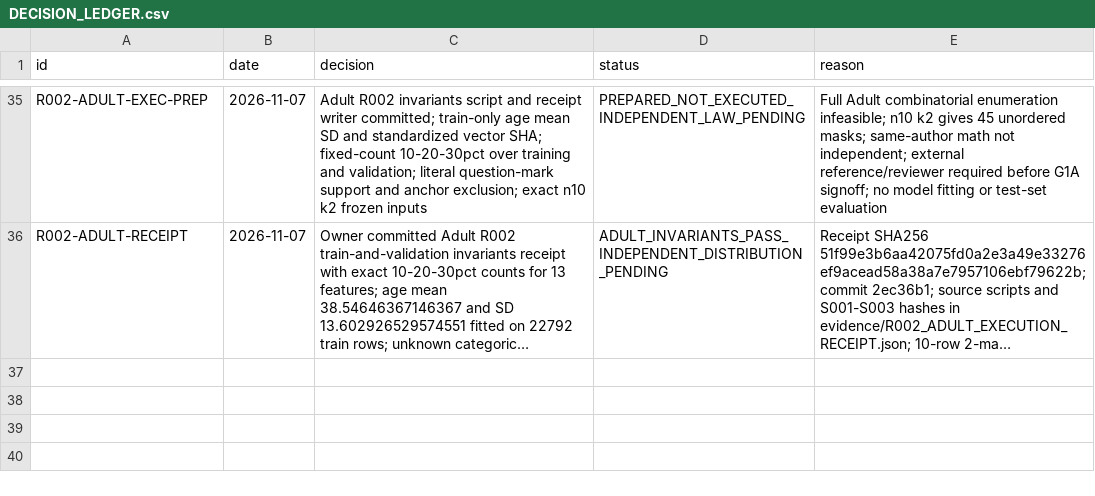
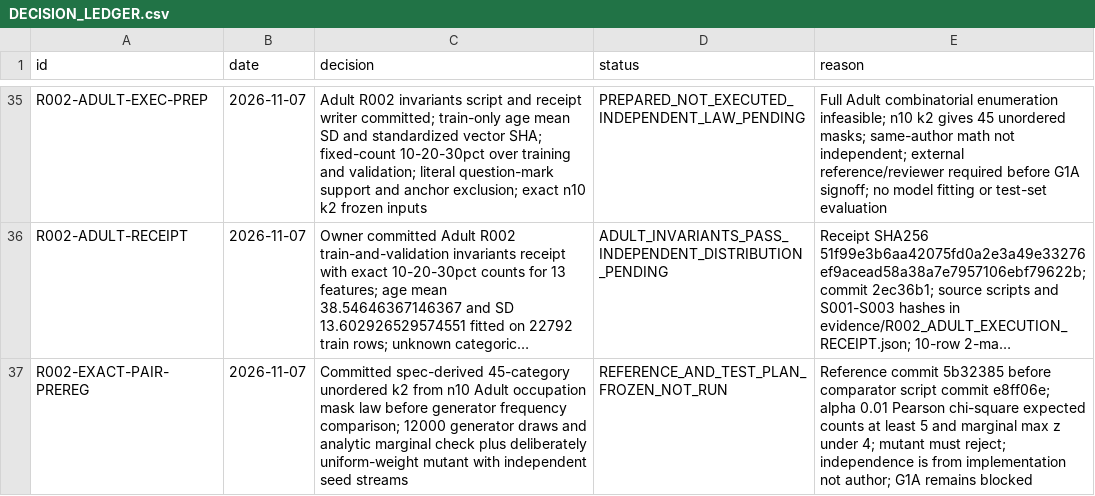
Before and after one commit to lonewolf15116/reliable-masked-tabular-imputation, a CSV file: DECISION_LEDGER.csv, drawn as a sheet; only a part is shown, gaps mark what is left out; long unchanged cells end in …; the diff names each change by its address in the sheet, - before the commit and + after, or states it on an @@ line.

Commit message:
ledger(r002): freeze exact-law reference and discriminating falsification criterion before execution

```diff
--- a/DECISION_LEDGER.csv
+++ b/DECISION_LEDGER.csv
+row 37: R002-EXACT-PAIR-PREREG | 2026-11-07 | Committed spec-derived 45-category unordered k2 from n10 Adult occupation mask law before generator frequency comparison; 12000 generator draws and analytic marginal check plus deliberately uniform-weight mutant with independent seed streams | REFERENCE_AND_TEST_PLAN_FROZEN_NOT_RUN | Reference commit 5b32385 before comparator script commit e8ff06e; alpha 0.01 Pearson chi-square expected counts at least 5 and marginal max z under 4; mutant must reject; independence is from implementation not author; G1A remains blocked
```
